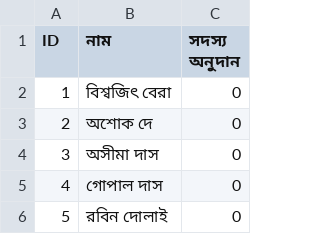
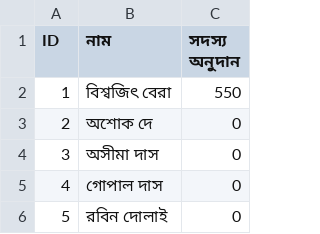
Before and after one commit to Titosamanta/deshpuja, a CSV file: data.csv, drawn as a sheet; only a part is shown.

Commit message:
Update data.csv

```diff
--- a/data.csv
+++ b/data.csv
@@ -1,3 +1,3 @@
 ID,নাম,সদস্য অনুদান
-1,বিশ্বজিৎ বেরা,0
+1,বিশ্বজিৎ বেরা,550
 2,অশোক দে ,0
```
